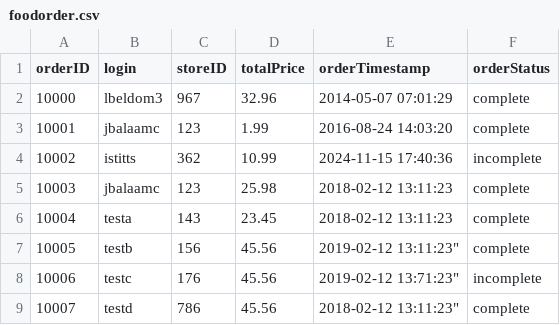
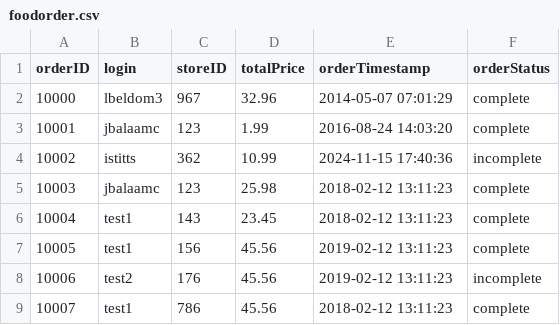
Before and after one commit to therealsamyak/cs166_project_phase3, a CSV file: data/foodorder.csv, drawn as a sheet.

Commit message:
added more data for testing purposes

```diff
--- a/data/foodorder.csv
+++ b/data/foodorder.csv
@@ -5,5 +5,5 @@ orderID,login,storeID,totalPrice,"orderTimestamp",orderStatus
 10003,jbalaamc,123,25.98,"2018-02-12 13:11:23",complete
-10004,testa,143,23.45,"2018-02-12 13:11:23",complete
-10005,testb,156,45.56,2019-02-12 13:11:23",complete
-10006,testc,176,45.56,2019-02-12 13:71:23",incomplete
-10007,testd,786,45.56,2018-02-12 13:11:23",complete
+10004,test1,143,23.45,"2018-02-12 13:11:23",complete
+10005,test1,156,45.56,"2019-02-12 13:11:23",complete
+10006,test2,176,45.56,"2019-02-12 13:11:23",incomplete
+10007,test1,786,45.56,"2018-02-12 13:11:23",complete
```
Also changed, not shown: 1 other file.
